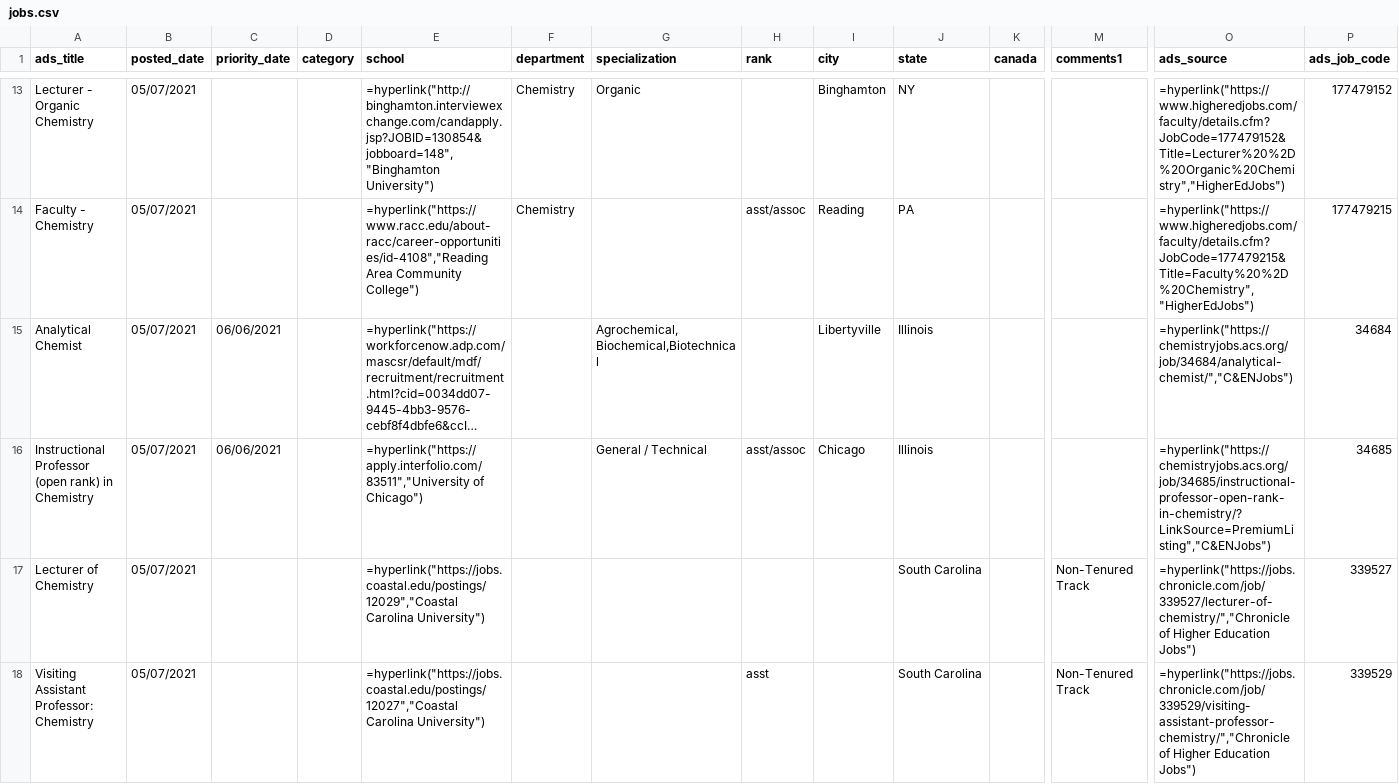
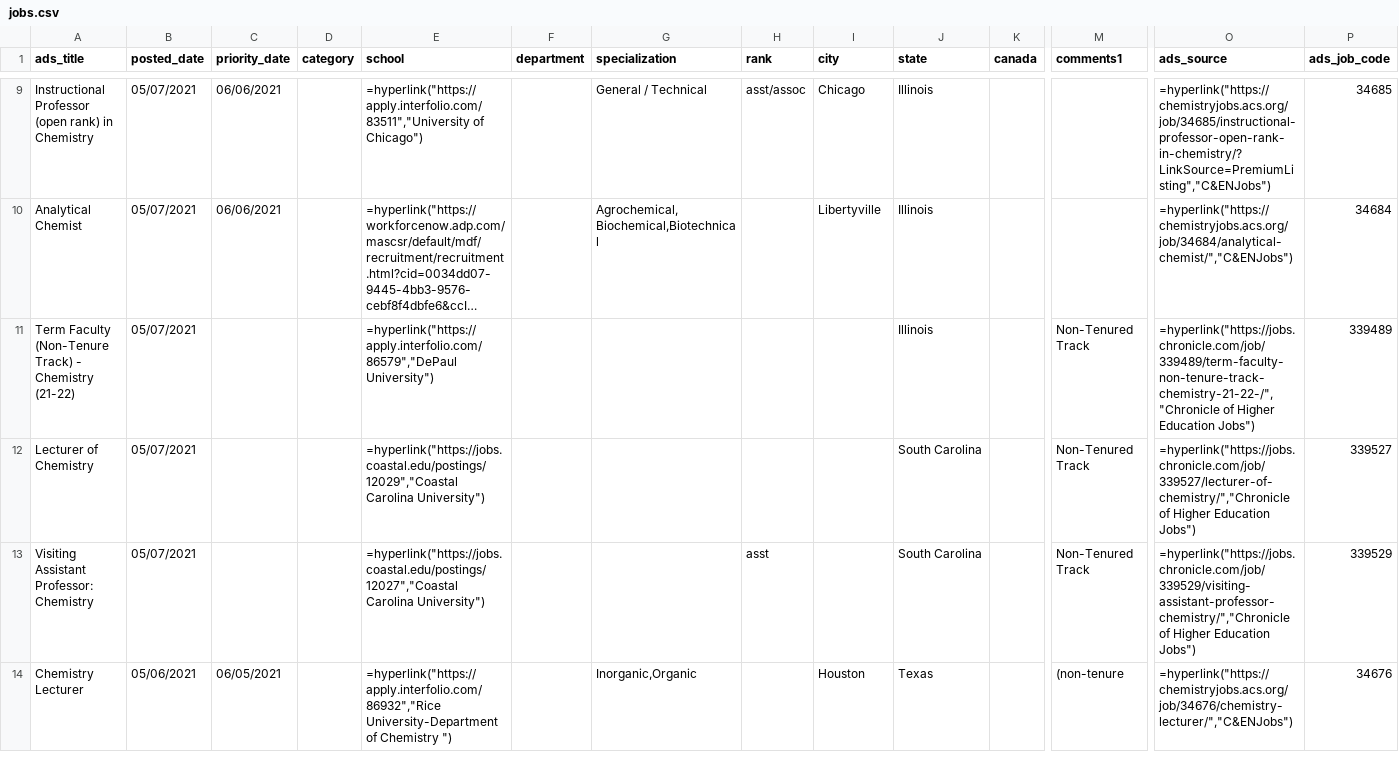
Before and after one commit to khoivan88/chemjobber-faculty-jobs-list-automation, a CSV file: data/jobs.csv, drawn as a sheet; only a part is shown, gaps mark what is left out; the shorter side is filled out with more unchanged rows; long unchanged cells end in …; removed rows and columns are numbered as before the commit, all else as after; rows hold the shown columns only; the diff covers the shown part only; the diff names each change by its address in the sheet, - before the commit and + after, or states it on an @@ line.

```diff
--- a/data/jobs.csv
+++ b/data/jobs.csv
-row 13: Lecturer - Organic Chemistry | 05/07/2021 |  |  | =hyperlink("http://binghamton.interviewexchange.com/candapply.jsp?JOBID=130854&jobboard=148","Binghamton University") | Chemistry | Organic |  | Binghamton | NY |  |  | =hyperlink("https://www.higheredjobs.com/faculty/details.cfm?JobCode=177479152&Title=Lecturer%20%2D%20Organic%20Chemistry","HigherEdJobs") | 177479152
-row 14: Faculty - Chemistry | 05/07/2021 |  |  | =hyperlink("https://www.racc.edu/about-racc/career-opportunities/id-4108","Reading Area Community College") | Chemistry |  | asst/assoc | Reading | PA |  |  | =hyperlink("https://www.higheredjobs.com/faculty/details.cfm?JobCode=177479215&Title=Faculty%20%2D%20Chemistry","HigherEdJobs") | 177479215
@@ row 16 moved to row 9: Instructional Professor (open rank) in C… @@
+row 11: Term Faculty (Non-Tenure Track) - Chemistry (21-22) | 05/07/2021 |  |  | =hyperlink("https://apply.interfolio.com/86579","DePaul University") |  |  |  |  | Illinois |  | Non-Tenured Track | =hyperlink("https://jobs.chronicle.com/job/339489/term-faculty-non-tenure-track-chemistry-21-22-/","Chronicle of Higher Education Jobs") | 339489
```
Also changed, not shown: 1 added row, 10 removed rows and 1 moved row elsewhere in this file.
